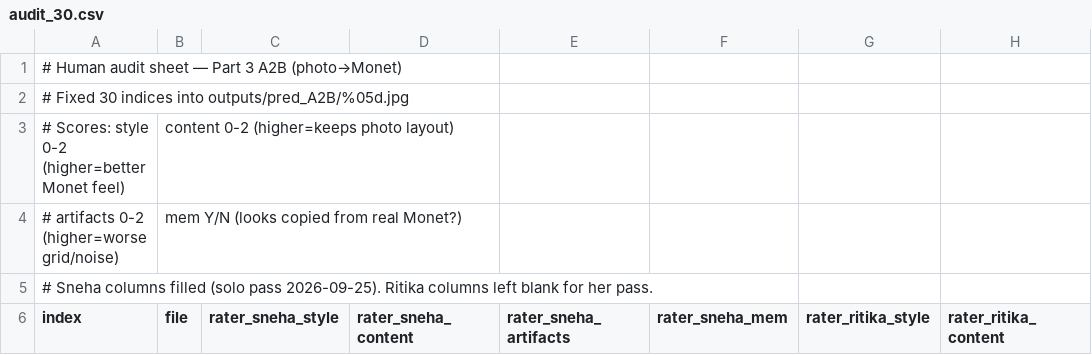
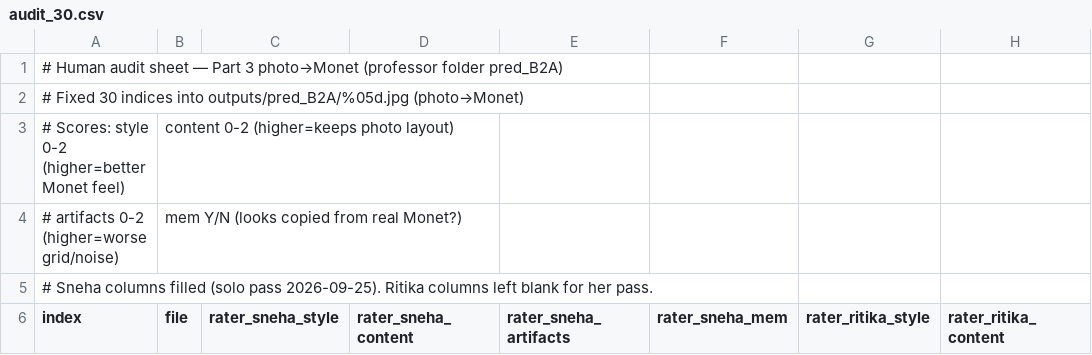
Before and after one commit to snehas-SJSU/Data_266-Lab1, a CSV file: task3_gan/sneha_singh/outputs/human_audit/audit_30.csv, drawn as a sheet; only a part is shown; the diff names each change by its address in the sheet, - before the commit and + after, or states it on an @@ line.

```diff
--- a/task3_gan/sneha_singh/outputs/human_audit/audit_30.csv
+++ b/task3_gan/sneha_singh/outputs/human_audit/audit_30.csv
-A1 (index): …Part 3 A2B (photo→Monet)
+A1 (index): …Part 3 photo→Monet (professor folder pred_B2A)
-A2 (index): …indices into outputs/pred_A2B/%05d.jpg
+A2 (index): …indices into outputs/pred_B2A/%05d.jpg (photo→Monet)
```
Also changed, not shown: task3_gan/sneha_singh/full_metrics_report.csv, 13 other files.
